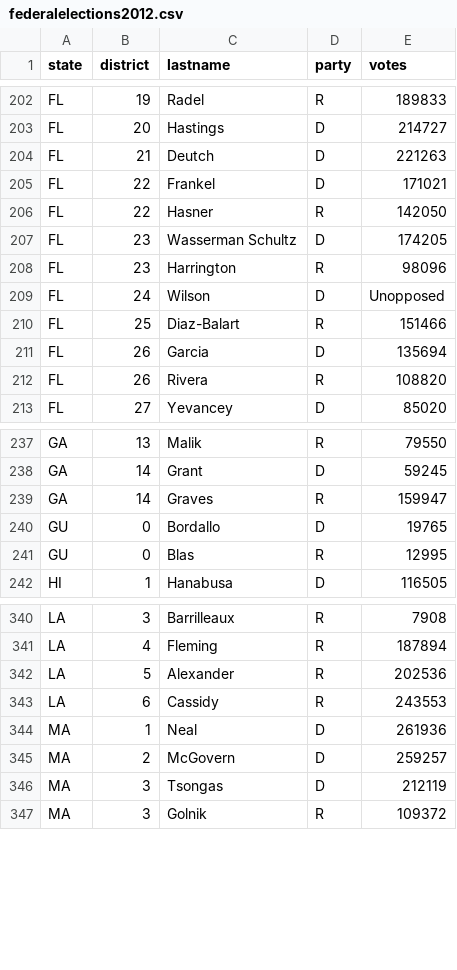
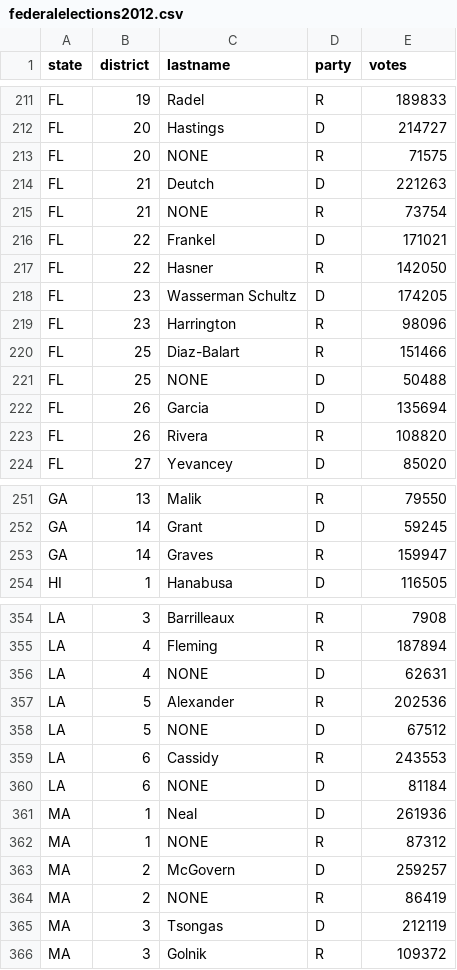
Before and after one commit to bigdata-i523/hid310, a CSV file: project/federalelections2012.csv, drawn as a sheet; only a part is shown, gaps mark what is left out; removed rows and columns are numbered as before the commit, all else as after; the diff covers the shown part only; the diff names each change by its address in the sheet, - before the commit and + after, or states it on an @@ line.

Commit message:
Update federalelections2012.csv

```diff
--- a/project/federalelections2012.csv
+++ b/project/federalelections2012.csv
+row 213: FL | 20 | NONE | R | 71575
+row 215: FL | 21 | NONE | R | 73754
-row 209: FL | 24 | Wilson | D | Unopposed
+row 221: FL | 25 | NONE | D | 50488
-row 240: GU | 0 | Bordallo | D | 19765
-row 241: GU | 0 | Blas | R | 12995
+row 356: LA | 4 | NONE | D | 62631
+row 358: LA | 5 | NONE | D | 67512
+row 360: LA | 6 | NONE | D | 81184
+row 362: MA | 1 | NONE | R | 87312
+row 364: MA | 2 | NONE | R | 86419
```
Also changed, not shown: 16 added rows, 2 removed rows and 1 moved row elsewhere in this file.
